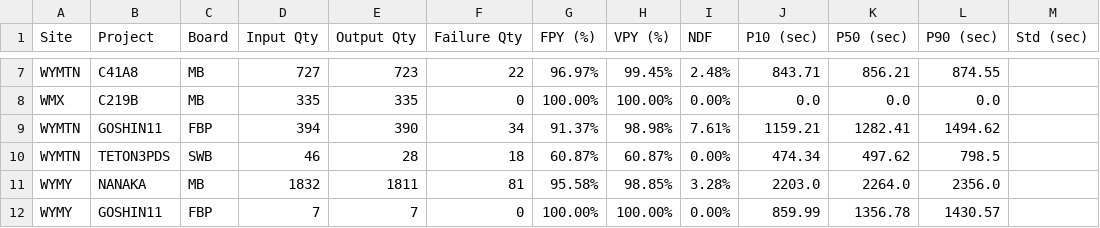
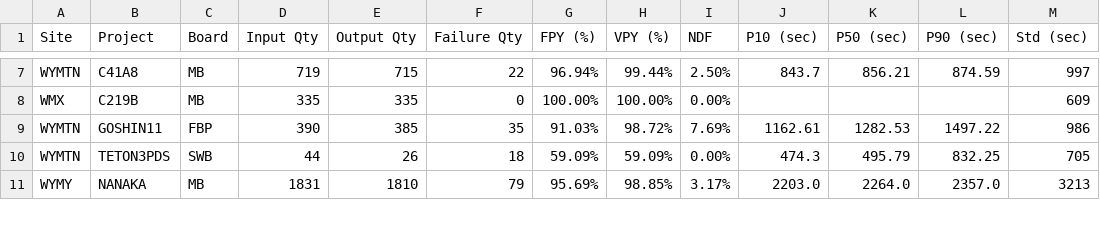
Before and after one commit to KennyKuo408/cdp-daily, a CSV file: reports/20261011/summary.csv, drawn as a sheet; only a part is shown, gaps mark what is left out; removed rows and columns are numbered as before the commit, all else as after; the diff covers the shown part only; the diff names each change by its address in the sheet, - before the commit and + after, or states it on an @@ line.

```diff
--- a/reports/20261011/summary.csv
+++ b/reports/20261011/summary.csv
-D7 (Input Qty): 727
+D7 (Input Qty): 719
-E7 (Output Qty): 723
+E7 (Output Qty): 715
-G7 (FPY (%)): 96.97%
+G7 (FPY (%)): 96.94%
-H7 (VPY (%)): 99.45%
+H7 (VPY (%)): 99.44%
-I7 (NDF): 2.48%
+I7 (NDF): 2.50%
-J7 (P10 (sec)): 843.71
+J7 (P10 (sec)): 843.7
-L7 (P90 (sec)): 874.55
+L7 (P90 (sec)): 874.59
-M7 (Std (sec)): (empty)
+M7 (Std (sec)): 997
-J8 (P10 (sec)): 0.0
+J8 (P10 (sec)): (empty)
-K8 (P50 (sec)): 0.0
+K8 (P50 (sec)): (empty)
-L8 (P90 (sec)): 0.0
+L8 (P90 (sec)): (empty)
-M8 (Std (sec)): (empty)
+M8 (Std (sec)): 609
-row 9: WYMTN | GOSHIN11 | FBP | 394 | 390 | 34 | 91.37% | 98.98% | 7.61% | 1159.21 | 1282.41 | 1494.62
+row 9: WYMTN | GOSHIN11 | FBP | 390 | 385 | 35 | 91.03% | 98.72% | 7.69% | 1162.61 | 1282.53 | 1497.22 | 986
-D10 (Input Qty): 46
+D10 (Input Qty): 44
-E10 (Output Qty): 28
+E10 (Output Qty): 26
-G10 (FPY (%)): 60.87%
+G10 (FPY (%)): 59.09%
-H10 (VPY (%)): 60.87%
+H10 (VPY (%)): 59.09%
-J10 (P10 (sec)): 474.34
+J10 (P10 (sec)): 474.3
-K10 (P50 (sec)): 497.62
+K10 (P50 (sec)): 495.79
-L10 (P90 (sec)): 798.5
+L10 (P90 (sec)): 832.25
-M10 (Std (sec)): (empty)
+M10 (Std (sec)): 705
-D11 (Input Qty): 1832
+D11 (Input Qty): 1831
-E11 (Output Qty): 1811
+E11 (Output Qty): 1810
-F11 (Failure Qty): 81
+F11 (Failure Qty): 79
-G11 (FPY (%)): 95.58%
+G11 (FPY (%)): 95.69%
-I11 (NDF): 3.28%
+I11 (NDF): 3.17%
-L11 (P90 (sec)): 2356.0
+L11 (P90 (sec)): 2357.0
-M11 (Std (sec)): (empty)
+M11 (Std (sec)): 3213
-row 12: WYMY | GOSHIN11 | FBP | 7 | 7 | 0 | 100.00% | 100.00% | 0.00% | 859.99 | 1356.78 | 1430.57
```
Also changed, not shown: 2 added rows, 3 removed rows and 44 edited cells elsewhere in this file, 17 other files.
